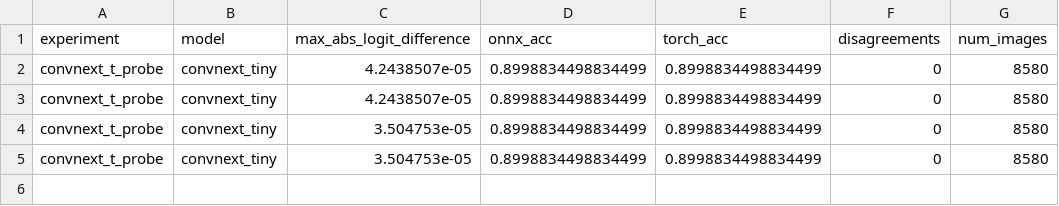
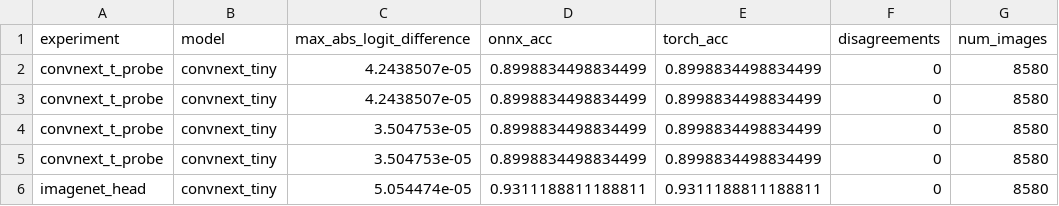
Before and after one commit to KrisBold12/portfolio, a CSV file: projects/dog-breed/reports/onnx_parity.csv, drawn as a sheet.

```diff
--- a/projects/dog-breed/reports/onnx_parity.csv
+++ b/projects/dog-breed/reports/onnx_parity.csv
@@ -5 +5,2 @@ convnext_t_probe,convnext_tiny,3.504753e-05,0.8998834498834499,0.899883449883449
 convnext_t_probe,convnext_tiny,3.504753e-05,0.8998834498834499,0.8998834498834499,0,8580
+imagenet_head,convnext_tiny,5.054474e-05,0.9311188811188811,0.9311188811188811,0,8580
```
Also changed, not shown: projects/dog-breed/reports/evaluation.csv, projects/dog-breed/reports/ood.csv, 12 other files.
